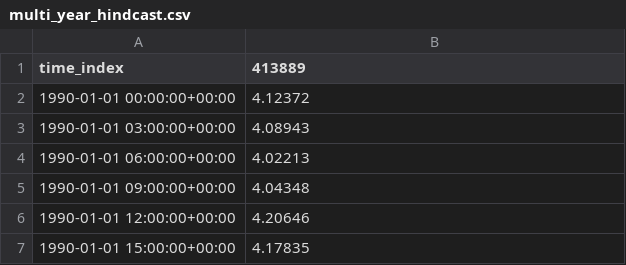
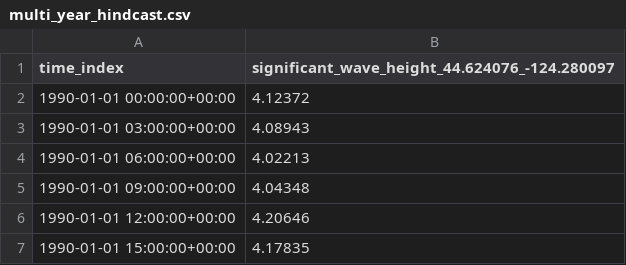
Before and after one commit to MHKiT-Software/MHKiT-Python, a CSV file: examples/data/wave/multi_year_hindcast.csv, drawn as a sheet; only a part is shown.

```diff
--- a/examples/data/wave/multi_year_hindcast.csv
+++ b/examples/data/wave/multi_year_hindcast.csv
@@ -1,2 +1,2 @@
-time_index,413889
+time_index,significant_wave_height_44.624076_-124.280097
 1990-01-01 00:00:00+00:00,4.12372
```
Also changed, not shown: examples/data/wave/single_year_hindcast.csv, examples/data/wave/single_year_hindcast_multiloc.csv, 3 other files.
